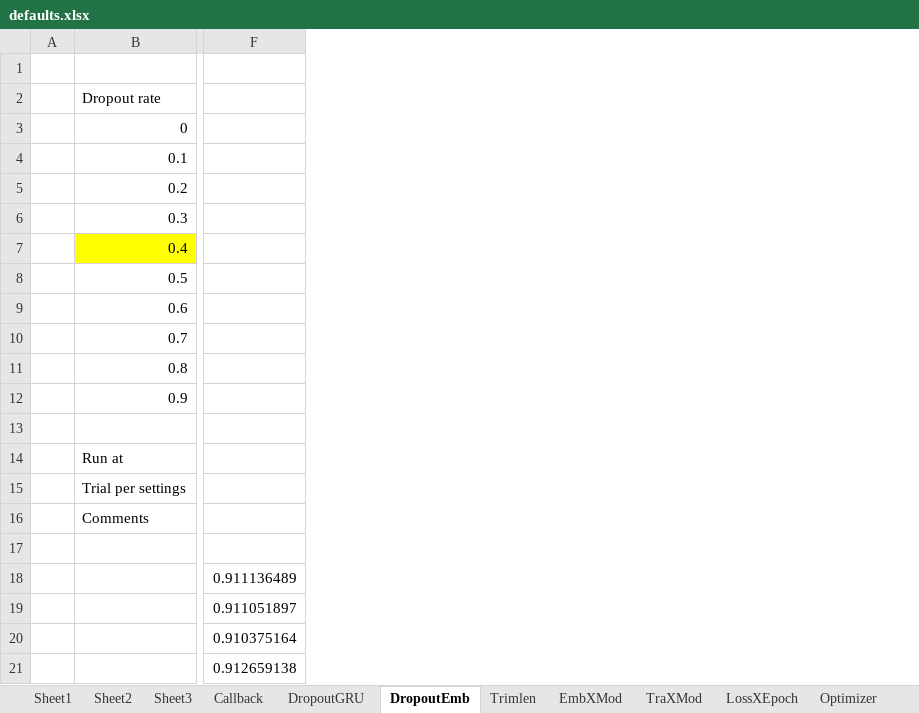
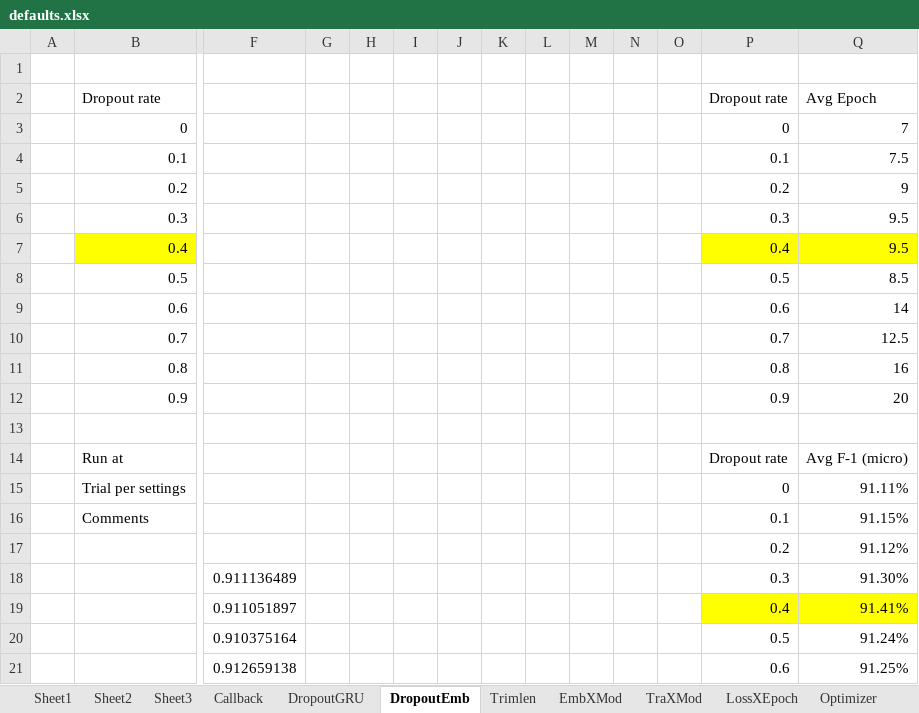
Before and after one commit to joshuakosasih/TA, an Excel workbook: Defaults/defaults.xlsx, sheet DropoutEmb, drawn as a sheet; only a part is shown, gaps mark what is left out; values as stored, in another font and other column widths than the file's, no borders; charts and pictures not drawn; rows hold the shown columns only; the diff names each change by its address in the sheet, - before the commit and + after, or states it on an @@ line.

```diff
--- a/Defaults/defaults.xlsx (sheet DropoutEmb)
+++ b/Defaults/defaults.xlsx (sheet DropoutEmb)
+column G, empty
+column H, empty
+column I, empty
+column J, empty
+column K, empty
+column L, empty
+column M, empty
+column N, empty
+column O, empty
+column P, rows 2-21: Dropout rate | 0 | 0.1 | 0.2 | 0.3 | 0.4 | 0.5 | 0.6 | 0.7 | 0.8 | 0.9 |  | Dropout rate | 0 | 0.1 | 0.2 | 0.3 | 0.4 | 0.5 | 0.6
+column Q, rows 2-21: Avg Epoch | 7 | 7.5 | 9 | 9.5 | 9.5 | 8.5 | 14 | 12.5 | 16 | 20 |  | Avg F-1 (micro) | 91.11% | 91.15% | 91.12% | 91.30% | 91.41% | 91.24% | 91.25%
-row 17: (empty)
+row 17:  |  |  |  |  |  |  |  |  |  |  |  | 0.2 | 91.12%
```
Also changed, not shown: sheet Merge, sheet EmbXMod, sheet Loss, sheet DropoutGRU, sheet Callback, sheet TraXMod, 4 more sheets, formulas that keep their value, charts or pictures, 1 other file.
